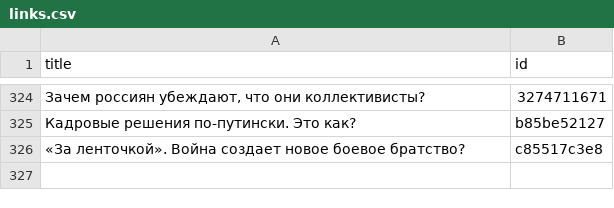
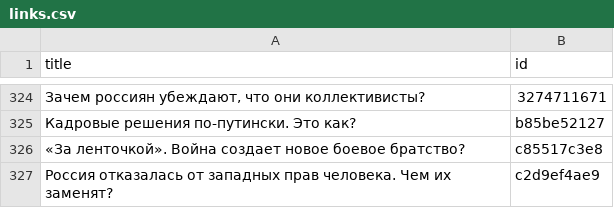
Before and after one commit to dmitriev-alex/signal-archive, a CSV file: _data/links.csv, drawn as a sheet; only a part is shown, gaps mark what is left out; the diff names each change by its address in the sheet, - before the commit and + after, or states it on an @@ line.

```diff
--- a/_data/links.csv
+++ b/_data/links.csv
+row 327: Россия отказалась от западных прав человека. Чем их заменят? | c2d9ef4ae9
```
